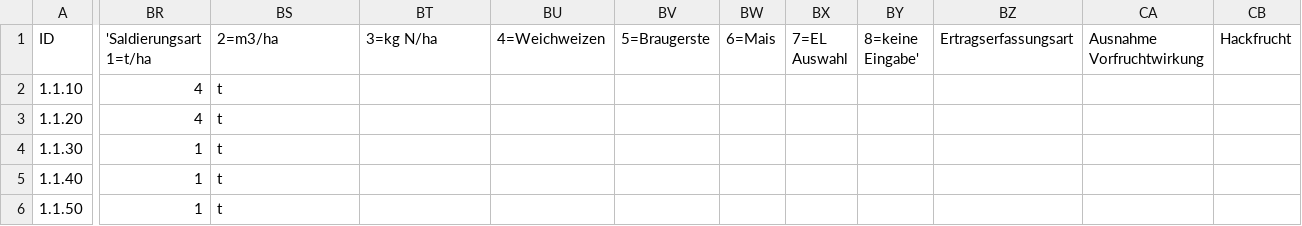
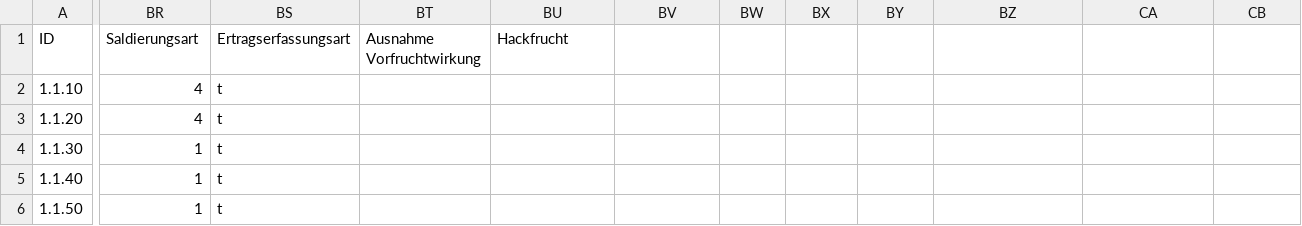
Before and after one commit to w3geo/bml-fast, a CSV file: data/csv/kulturen.csv, drawn as a sheet; only a part is shown, gaps mark what is left out; the diff names each change by its address in the sheet, - before the commit and + after, or states it on an @@ line.

```diff
--- a/data/csv/kulturen.csv
+++ b/data/csv/kulturen.csv
-BR1: 'Saldierungsart 1=t/ha
+BR1: Saldierungsart
-BS1: 2=m3/ha
+BS1: Ertragserfassungsart
-BT1: 3=kg N/ha
+BT1: Ausnahme Vorfruchtwirkung
-BU1: 4=Weichweizen
+BU1: Hackfrucht
-BV1: 5=Braugerste
+BV1: (empty)
-BW1: 6=Mais
+BW1: (empty)
-BX1: 7=EL Auswahl
+BX1: (empty)
-BY1: 8=keine Eingabe'
+BY1: (empty)
-BZ1: Ertragserfassungsart
+BZ1: (empty)
-CA1: Ausnahme Vorfruchtwirkung
+CA1: (empty)
-CB1: Hackfrucht
+CB1: (empty)
```
Also changed, not shown: 2 other files.
